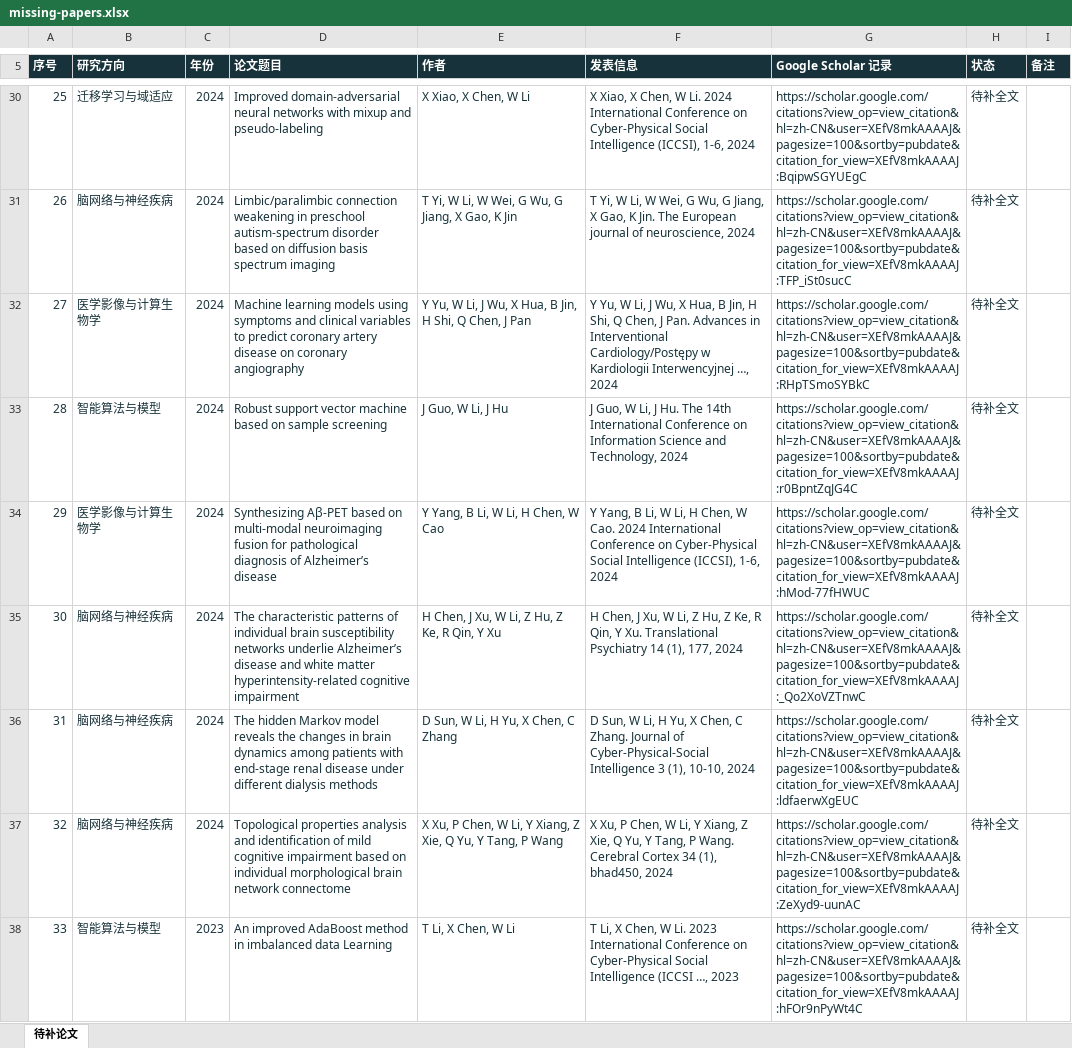
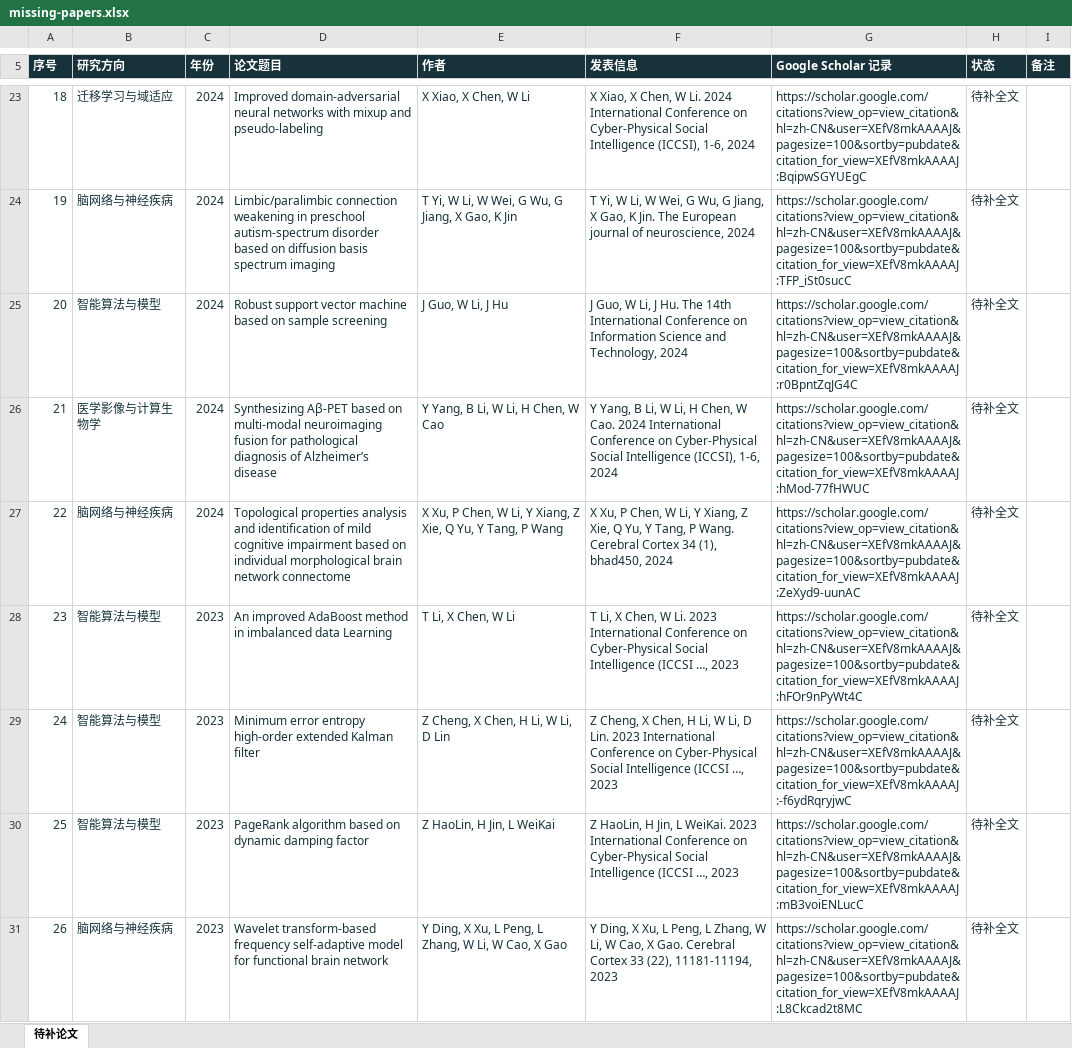
Before and after one commit to Cavin-Lee/Cavin-Lee.github.io, an Excel workbook: assets/missing-papers.xlsx, sheet 待补论文, drawn as a sheet; only a part is shown, gaps mark what is left out; the shorter side is filled out with more unchanged rows; values as stored, in another font and other column widths than the file's, no borders; table styles not drawn; removed rows and columns are numbered as before the commit, all else as after; the diff covers the shown part only; the diff names each change by its address in the sheet, - before the commit and + after, or states it on an @@ line.

Commit message:
Refresh Scholar publications and full texts; add Shandong AI council role

```diff
--- a/assets/missing-papers.xlsx (sheet 待补论文)
+++ b/assets/missing-papers.xlsx (sheet 待补论文)
@@ column A (序号) renumbered between rows 3 and 34 @@
-row 32: 27 | 医学影像与计算生物学 | 2024 | Machine learning models using symptoms and clinical variables to predict coronary artery disease on coronary angiography | Y Yu, W Li, J Wu, X Hua, B Jin, H Shi, Q Chen, J Pan | Y Yu, W Li, J Wu, X Hua, B Jin, H Shi, Q Chen, J Pan. Advances in Interventional Cardiology/Postępy w Kardiologii Interwencyjnej …, 2024 | https://scholar.google.com/citations?view_op=view_citation&hl=zh-CN&user=XEfV8mkAAAAJ&pagesize=100&sortby=pubdate&citation_for_view=XEfV8mkAAAAJ:RHpTSmoSYBkC | 待补全文
-row 35: 30 | 脑网络与神经疾病 | 2024 | The characteristic patterns of individual brain susceptibility networks underlie Alzheimer’s disease and white matter hyperintensity-related cognitive impairment | H Chen, J Xu, W Li, Z Hu, Z Ke, R Qin, Y Xu | H Chen, J Xu, W Li, Z Hu, Z Ke, R Qin, Y Xu. Translational Psychiatry 14 (1), 177, 2024 | https://scholar.google.com/citations?view_op=view_citation&hl=zh-CN&user=XEfV8mkAAAAJ&pagesize=100&sortby=pubdate&citation_for_view=XEfV8mkAAAAJ:_Qo2XoVZTnwC | 待补全文
-row 36: 31 | 脑网络与神经疾病 | 2024 | The hidden Markov model reveals the changes in brain dynamics among patients with end-stage renal disease under different dialysis methods | D Sun, W Li, H Yu, X Chen, C Zhang | D Sun, W Li, H Yu, X Chen, C Zhang. Journal of Cyber-Physical-Social Intelligence 3 (1), 10-10, 2024 | https://scholar.google.com/citations?view_op=view_citation&hl=zh-CN&user=XEfV8mkAAAAJ&pagesize=100&sortby=pubdate&citation_for_view=XEfV8mkAAAAJ:ldfaerwXgEUC | 待补全文
```
Also changed, not shown: 3 added rows, 18 removed rows and 10 edited cells elsewhere in this sheet, 37 other files.
